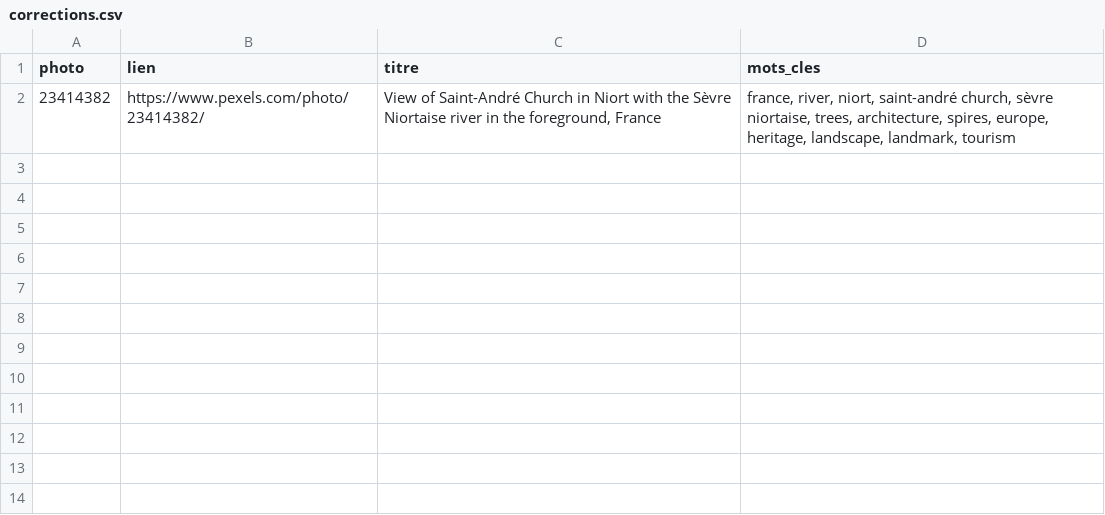
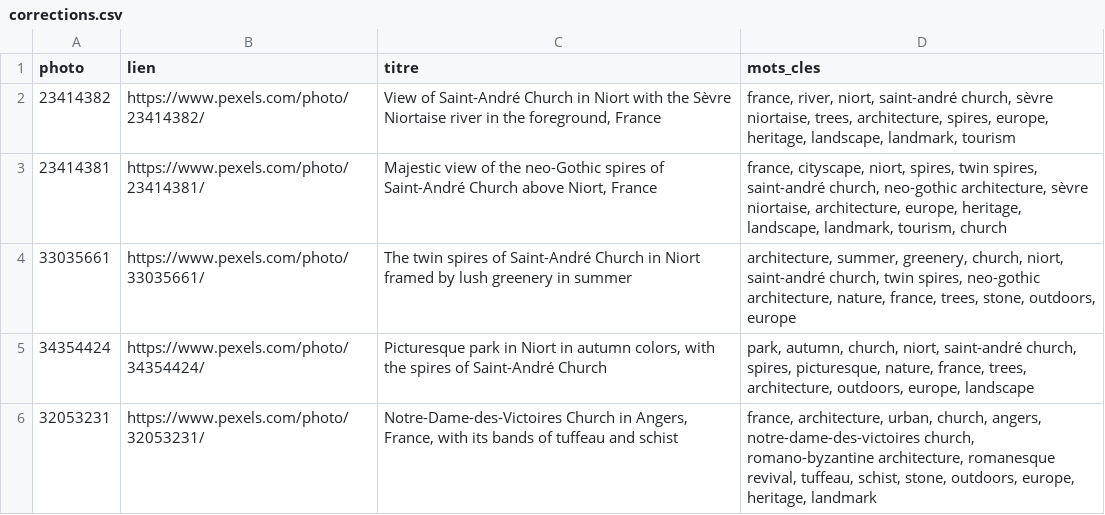
Before and after one commit to Willwonderc/PexelsWillwonder, a CSV file: atelier/resultats/corrections.csv, drawn as a sheet.

```diff
--- a/atelier/resultats/corrections.csv
+++ b/atelier/resultats/corrections.csv
@@ -2 +2,5 @@ photo,lien,titre,mots_cles
 23414382,https://www.pexels.com/photo/23414382/,"View of Saint-André Church in Niort with the Sèvre Niortaise river in the foreground, France","france, river, niort, saint-andré church, sèvre niortaise, trees, architecture, spires, europe, heritage, landscape, landmark, tourism"
+23414381,https://www.pexels.com/photo/23414381/,"Majestic view of the neo-Gothic spires of Saint-André Church above Niort, France","france, cityscape, niort, spires, twin spires, saint-andré church, neo-gothic architecture, sèvre niortaise, architecture, europe, heritage, landscape, landmark, tourism, church"
+33035661,https://www.pexels.com/photo/33035661/,The twin spires of Saint-André Church in Niort framed by lush greenery in summer,"architecture, summer, greenery, church, niort, saint-andré church, twin spires, neo-gothic architecture, nature, france, trees, stone, outdoors, europe"
+34354424,https://www.pexels.com/photo/34354424/,"Picturesque park in Niort in autumn colors, with the spires of Saint-André Church","park, autumn, church, niort, saint-andré church, spires, picturesque, nature, france, trees, architecture, outdoors, europe, landscape"
+32053231,https://www.pexels.com/photo/32053231/,"Notre-Dame-des-Victoires Church in Angers, France, with its bands of tuffeau and schist","france, architecture, urban, church, angers, notre-dame-des-victoires church, romano-byzantine architecture, romanesque revival, tuffeau, schist, stone, outdoors, europe, heritage, landmark"
```
Also changed, not shown: atelier/resultats/ppex-photos-sans-titre.csv, vitrine/donnees/textes-fr.csv, 3 other files.
